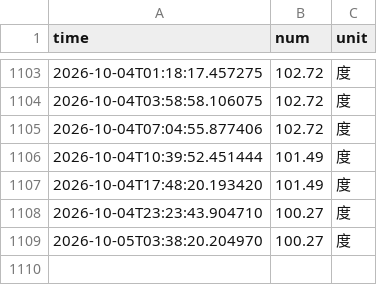
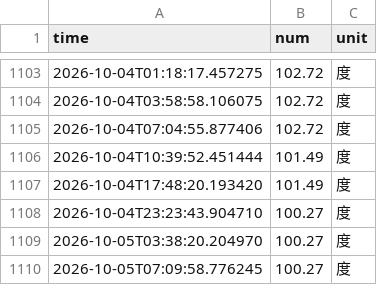
Before and after one commit to HaixLy/nju_electric_monitor, a CSV file: data/electricity_data.csv, drawn as a sheet; only a part is shown, gaps mark what is left out.

```diff
--- a/data/electricity_data.csv
+++ b/data/electricity_data.csv
@@ -1109 +1109,2 @@ time,num,unit
 2026-10-05T03:38:20.204970,100.27,度
+2026-10-05T07:09:58.776245,100.27,度
```
Also changed, not shown: 4 other files.
